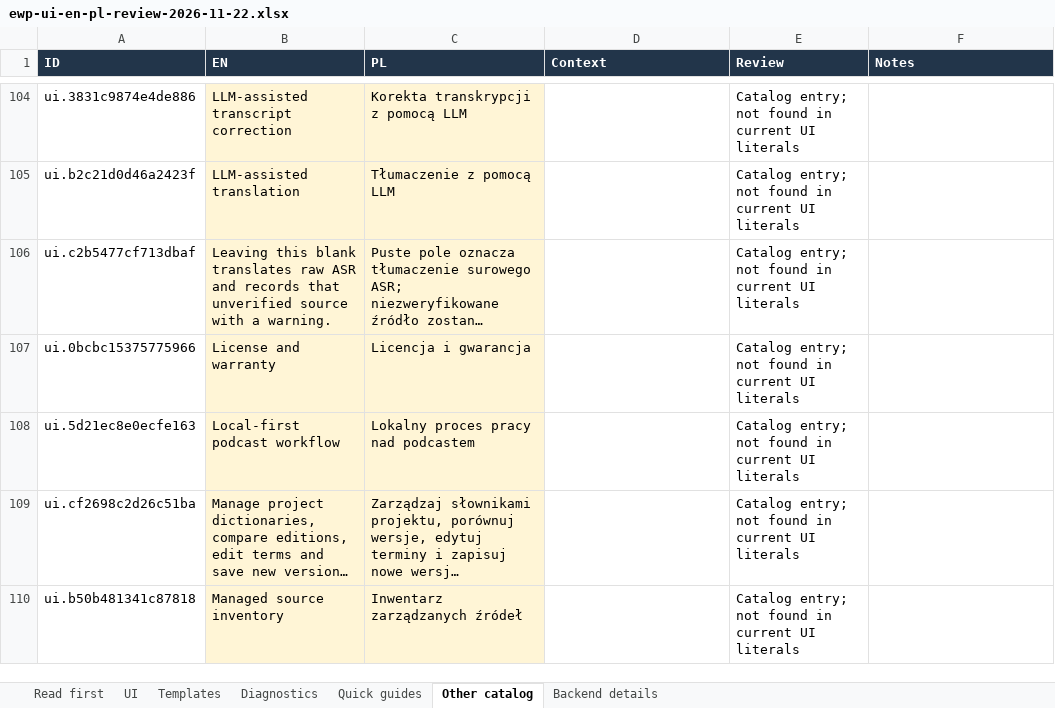
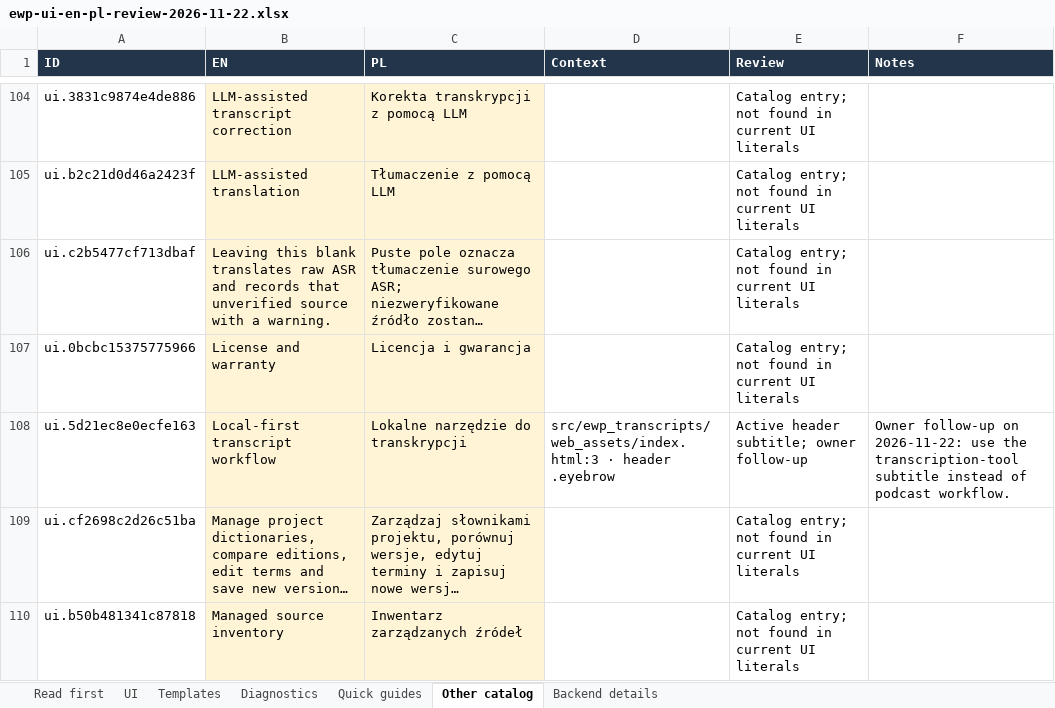
Before and after one commit to Polikles/ewp-transcripts, an Excel workbook: docs/ui-language/ewp-ui-en-pl-review-2026-11-22.xlsx, sheet Other catalog, drawn as a sheet; only a part is shown, gaps mark what is left out; long unchanged cells end in …; values as stored, in another font and other column widths than the file's, no borders; the diff names each change by its address in the sheet, - before the commit and + after, or states it on an @@ line.

```diff
--- a/docs/ui-language/ewp-ui-en-pl-review-2026-11-22.xlsx (sheet Other catalog)
+++ b/docs/ui-language/ewp-ui-en-pl-review-2026-11-22.xlsx (sheet Other catalog)
-B108 (EN): Local-first podcast workflow
+B108 (EN): Local-first transcript workflow
-C108 (PL): Lokalny proces pracy nad podcastem
+C108 (PL): Lokalne narzędzie do transkrypcji
-D108 (Context): (empty)
+D108 (Context): src/ewp_transcripts/web_assets/index.html:3 · header .eyebrow
-E108 (Review): Catalog entry; not found in current UI literals
+E108 (Review): Active header subtitle; owner follow-up
-F108 (Notes): (empty)
+F108 (Notes): Owner follow-up on 2026-11-22: use the transcription-tool subtitle instead of podcast workflow.
```
Also changed, not shown: sheet Diagnostics, 23 other files.
